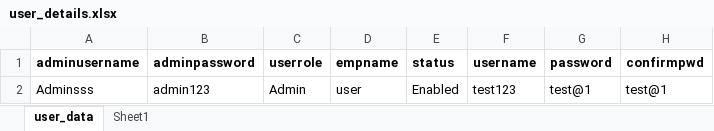
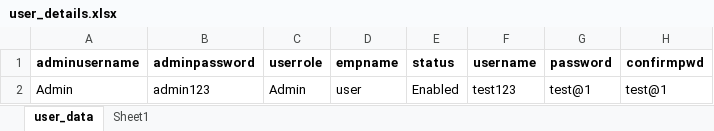
Before and after one commit to Kundan0908/PAT-C-WE-E-B17-Notes, an Excel workbook: user_details.xlsx, sheet user_data, drawn as a sheet; values as stored, in another font and other column widths than the file's, no borders; the diff names each change by its address in the sheet, - before the commit and + after, or states it on an @@ line.

Commit message:
Add files via upload

```diff
--- a/user_details.xlsx (sheet user_data)
+++ b/user_details.xlsx (sheet user_data)
-A2 (adminusername): Adminsss
+A2 (adminusername): Admin
```
